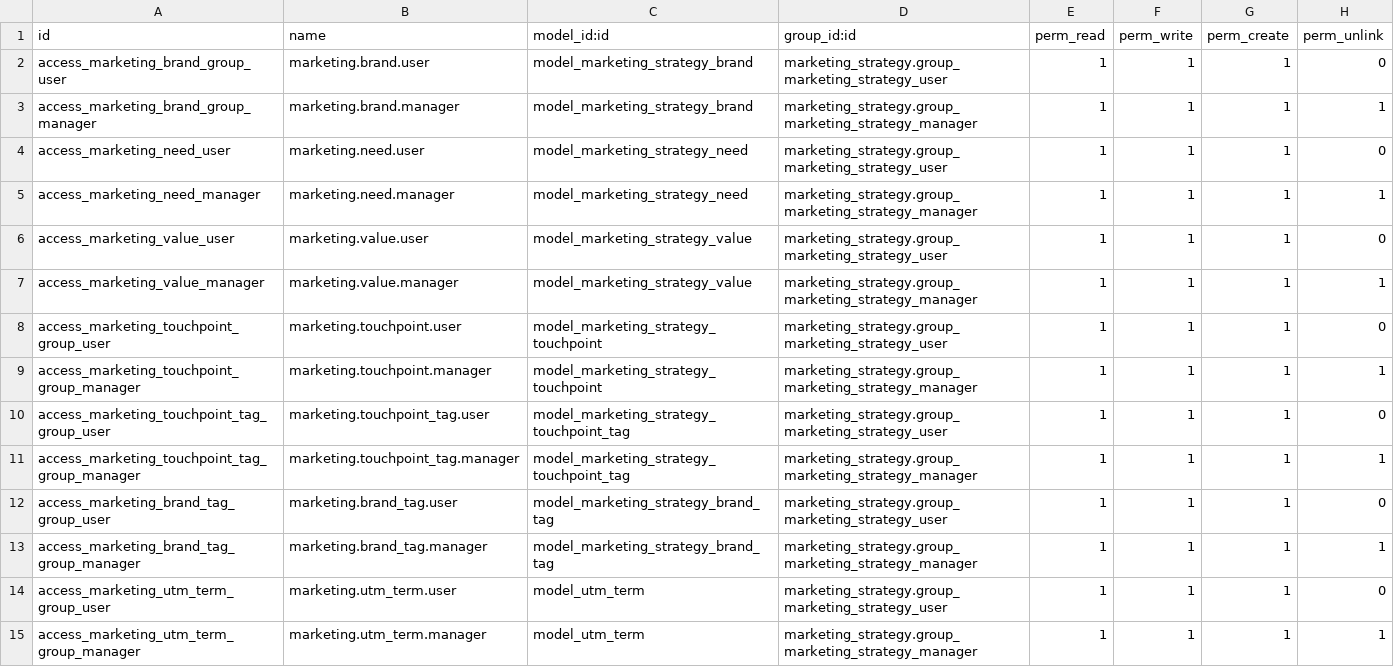
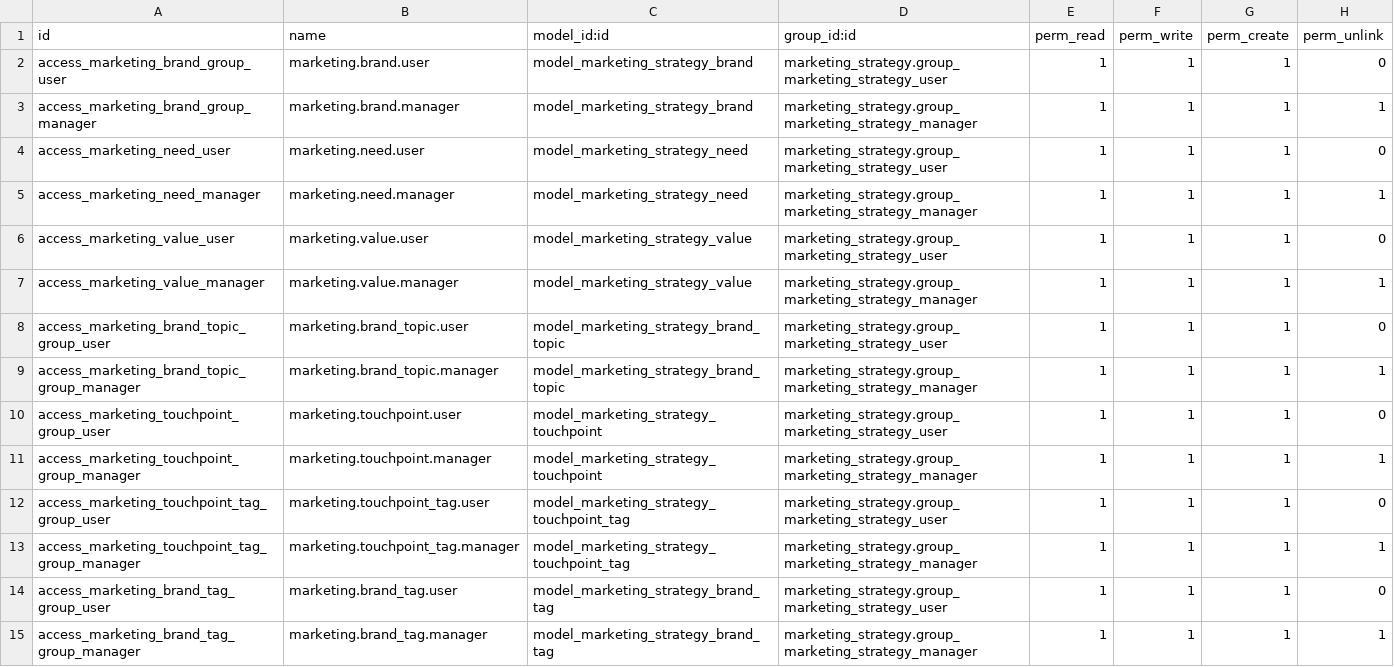
Before and after one commit to caramba-digital/marketing, a CSV file: marketing_strategy/security/ir.model.access.csv, drawn as a sheet; only a part is shown; the shorter side is filled out with more unchanged rows; the diff names each change by its address in the sheet, - before the commit and + after, or states it on an @@ line.

Commit message:
[FIX] Story Brand menu

```diff
--- a/marketing_strategy/security/ir.model.access.csv
+++ b/marketing_strategy/security/ir.model.access.csv
+row 8: access_marketing_brand_topic_group_user | marketing.brand_topic.user | model_marketing_strategy_brand_topic | marketing_strategy.group_marketing_strategy_user | 1 | 1 | 1 | 0
+row 9: access_marketing_brand_topic_group_manager | marketing.brand_topic.manager | model_marketing_strategy_brand_topic | marketing_strategy.group_marketing_strategy_manager | 1 | 1 | 1 | 1
```
Also changed, not shown: 9 other files.
